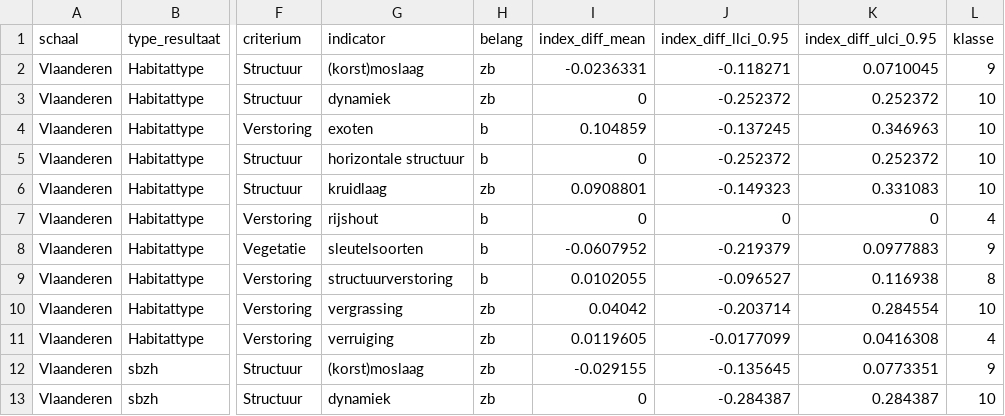
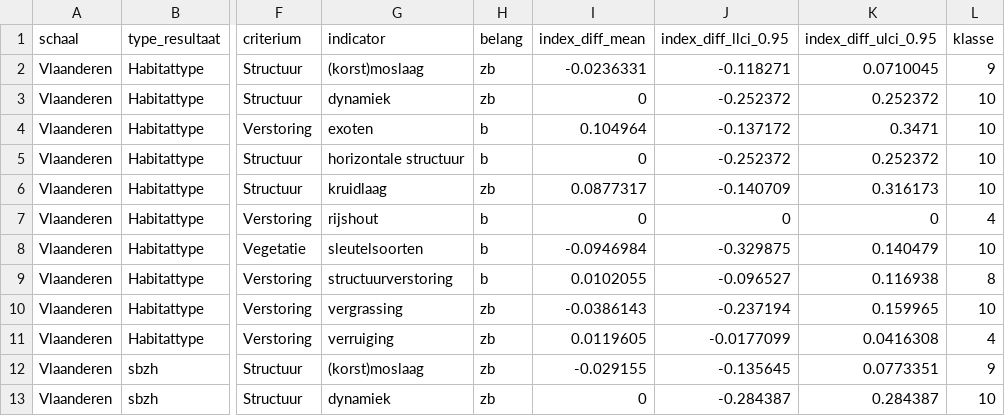
Before and after one commit to inbo/n2khab-mhq-data, a TSV file: processed/lsvi_mhq/coastal_dunes/result/trend_index_ind_cd.tsv, drawn as a sheet; only a part is shown, gaps mark what is left out; the diff covers the shown part only; the diff names each change by its address in the sheet, - before the commit and + after, or states it on an @@ line.

```diff
--- a/processed/lsvi_mhq/coastal_dunes/result/trend_index_ind_cd.tsv
+++ b/processed/lsvi_mhq/coastal_dunes/result/trend_index_ind_cd.tsv
-I4 (index_diff_mean): 0.104859
+I4 (index_diff_mean): 0.104964
-J4 (index_diff_llci_0.95): -0.137245
+J4 (index_diff_llci_0.95): -0.137172
-K4 (index_diff_ulci_0.95): 0.346963
+K4 (index_diff_ulci_0.95): 0.3471
-I6 (index_diff_mean): 0.0908801
+I6 (index_diff_mean): 0.0877317
-J6 (index_diff_llci_0.95): -0.149323
+J6 (index_diff_llci_0.95): -0.140709
-K6 (index_diff_ulci_0.95): 0.331083
+K6 (index_diff_ulci_0.95): 0.316173
-I8 (index_diff_mean): -0.0607952
+I8 (index_diff_mean): -0.0946984
-J8 (index_diff_llci_0.95): -0.219379
+J8 (index_diff_llci_0.95): -0.329875
-K8 (index_diff_ulci_0.95): 0.0977883
+K8 (index_diff_ulci_0.95): 0.140479
-L8 (klasse): 9
+L8 (klasse): 10
-I10 (index_diff_mean): 0.04042
+I10 (index_diff_mean): -0.0386143
-J10 (index_diff_llci_0.95): -0.203714
+J10 (index_diff_llci_0.95): -0.237194
-K10 (index_diff_ulci_0.95): 0.284554
+K10 (index_diff_ulci_0.95): 0.159965
```
Also changed, not shown: 27 edited cells elsewhere in this file, processed/lsvi_mhq/coastal_dunes/result/lsvi_criterium_cd.tsv, processed/lsvi_mhq/coastal_dunes/result/lsvi_detail_cd.tsv, 27 other files.
